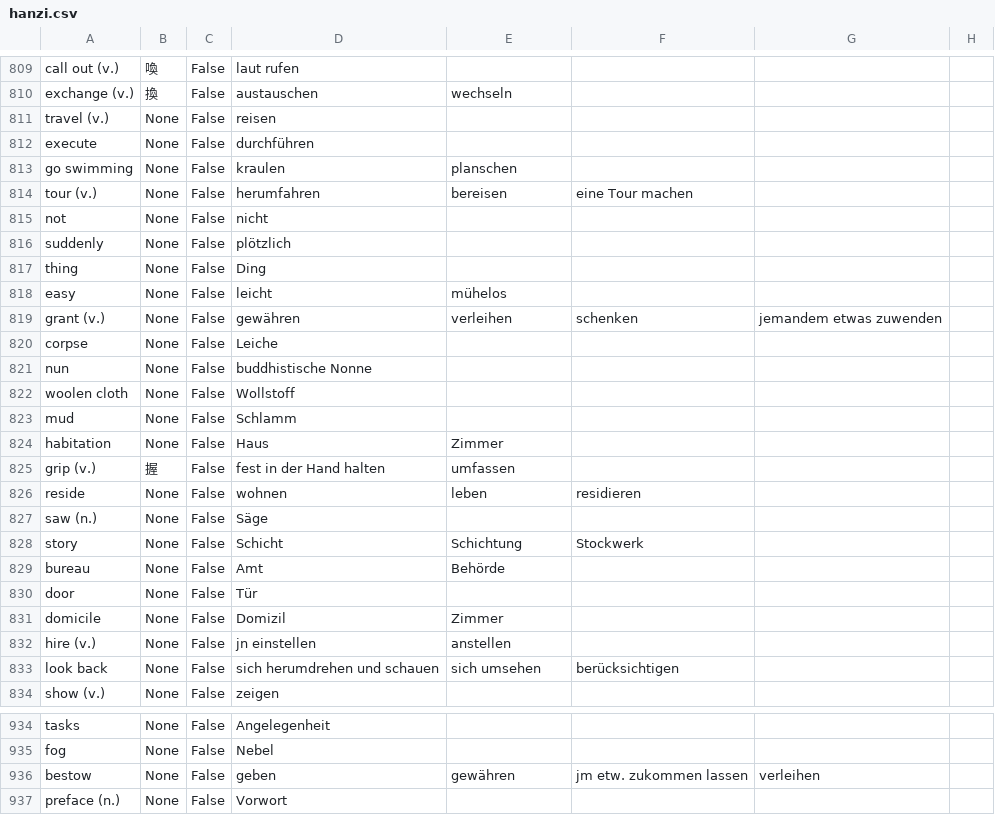
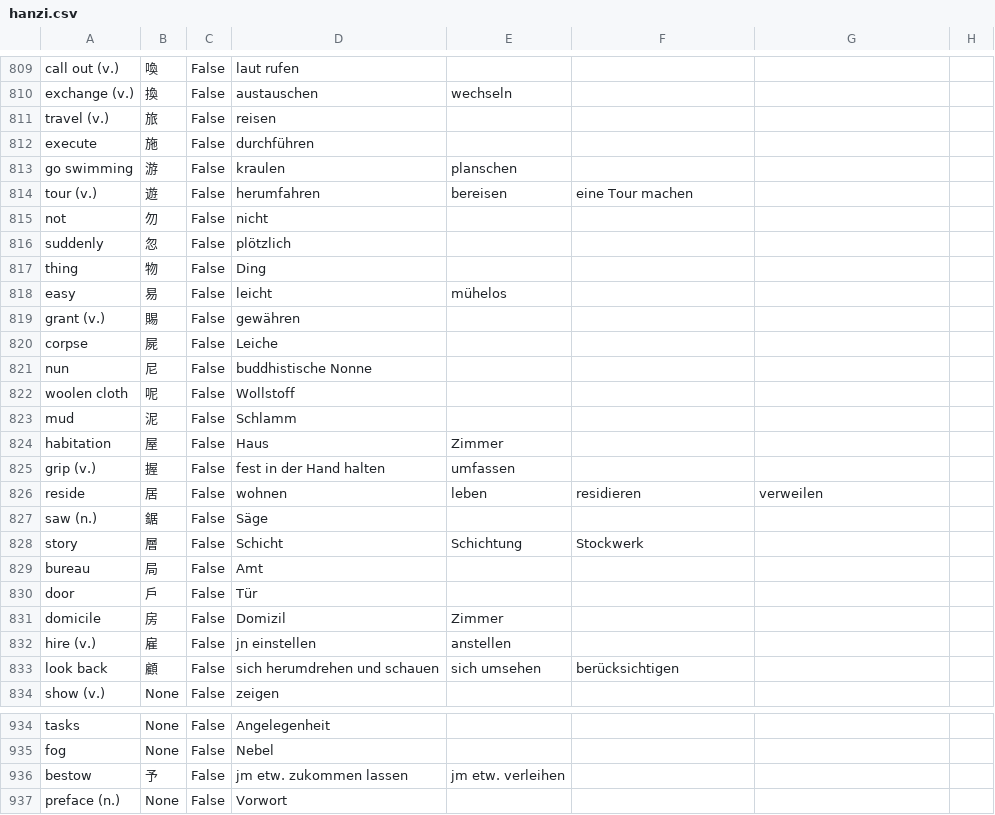
Before and after one commit to marcaltmann/hanzi, a CSV file: hanzi.csv, drawn as a sheet; only a part is shown, gaps mark what is left out; the diff covers the shown part only.

Commit message:
Lesson 28

```diff
--- a/hanzi.csv
+++ b/hanzi.csv
@@ -810,25 +810,25 @@ call out (v.),喚,False,laut rufen,,,,
 exchange (v.),換,False,austauschen,wechseln,,,
-travel (v.),None,False,reisen,,,,
-execute,None,False,durchführen,,,,
-go swimming,None,False,kraulen,planschen,,,
-tour (v.),None,False,herumfahren,bereisen,eine Tour machen,,
-not,None,False,nicht,,,,
-suddenly,None,False,plötzlich,,,,
-thing,None,False,Ding,,,,
-easy,None,False,leicht,mühelos,,,
-grant (v.),None,False,gewähren,verleihen,schenken,jemandem etwas zuwenden,
-corpse,None,False,Leiche,,,,
-nun,None,False,buddhistische Nonne,,,,
-woolen cloth,None,False,Wollstoff,,,,
-mud,None,False,Schlamm,,,,
-habitation,None,False,Haus,Zimmer,,,
+travel (v.),旅,False,reisen,,,,
+execute,施,False,durchführen,,,,
+go swimming,游,False,kraulen,planschen,,,
+tour (v.),遊,False,herumfahren,bereisen,eine Tour machen,,
+not,勿,False,nicht,,,,
+suddenly,忽,False,plötzlich,,,,
+thing,物,False,Ding,,,,
+easy,易,False,leicht,mühelos,,,
+grant (v.),賜,False,gewähren,,,,
+corpse,屍,False,Leiche,,,,
+nun,尼,False,buddhistische Nonne,,,,
+woolen cloth,呢,False,Wollstoff,,,,
+mud,泥,False,Schlamm,,,,
+habitation,屋,False,Haus,Zimmer,,,
 grip (v.),握,False,fest in der Hand halten,umfassen,,,
-reside,None,False,wohnen,leben,residieren,,
-saw (n.),None,False,Säge,,,,
-story,None,False,Schicht,Schichtung,Stockwerk,,
-bureau,None,False,Amt,Behörde,,,
-door,None,False,Tür,,,,
-domicile,None,False,Domizil,Zimmer,,,
-hire (v.),None,False,jn einstellen,anstellen,,,
-look back,None,False,sich herumdrehen und schauen,sich umsehen,berücksichtigen,,
+reside,居,False,wohnen,leben,residieren,verweilen,
+saw (n.),鋸,False,Säge,,,,
+story,層,False,Schicht,Schichtung,Stockwerk,,
+bureau,局,False,Amt,,,,
+door,戶,False,Tür,,,,
+domicile,房,False,Domizil,Zimmer,,,
+hire (v.),雇,False,jn einstellen,anstellen,,,
+look back,顧,False,sich herumdrehen und schauen,sich umsehen,berücksichtigen,,
 show (v.),None,False,zeigen,,,,
@@ -935,3 +935,3 @@ tasks,None,False,Angelegenheit,,,,
 fog,None,False,Nebel,,,,
-bestow,None,False,geben,gewähren,jm etw. zukommen lassen,verleihen,
+bestow,予,False,jm etw. zukommen lassen,jm etw. verleihen,,,
 preface (n.),None,False,Vorwort,,,,
```
Also changed, not shown: 4 edited cells elsewhere in this file.
